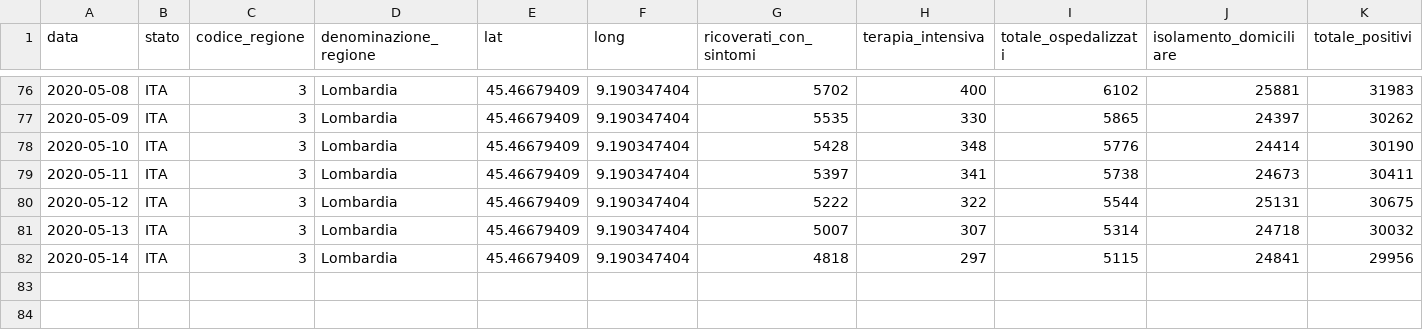
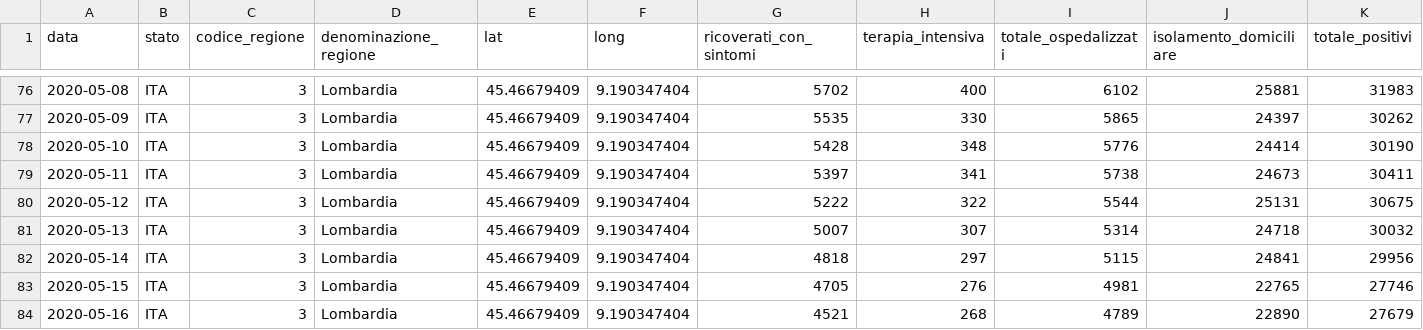
Before and after one commit to sergiocima/Report-COVID-19, a CSV file: andamento_lombardia.csv, drawn as a sheet; only a part is shown, gaps mark what is left out; rows hold the shown columns only; the diff names each change by its address in the sheet, - before the commit and + after, or states it on an @@ line.

```diff
--- a/andamento_lombardia.csv
+++ b/andamento_lombardia.csv
+row 83: 2020-05-15 | ITA | 3 | Lombardia | 45.46679409 | 9.190347404 | 4705 | 276 | 4981 | 22765 | 27746
+row 84: 2020-05-16 | ITA | 3 | Lombardia | 45.46679409 | 9.190347404 | 4521 | 268 | 4789 | 22890 | 27679
```
Also changed, not shown: andamento-italia-no-lomb.csv, casi_province_lombardia.csv, 3 other files.
